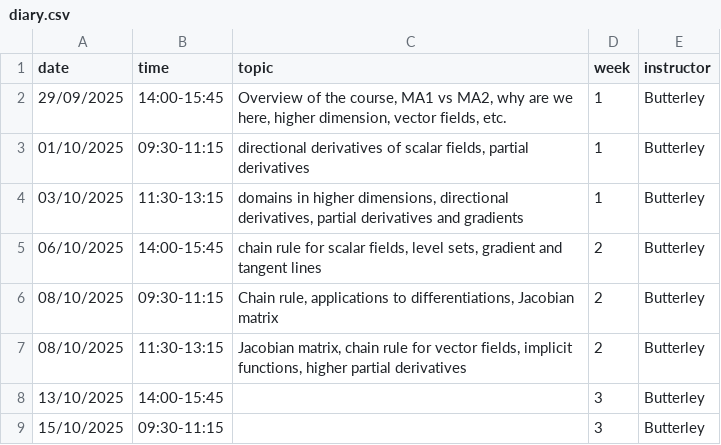
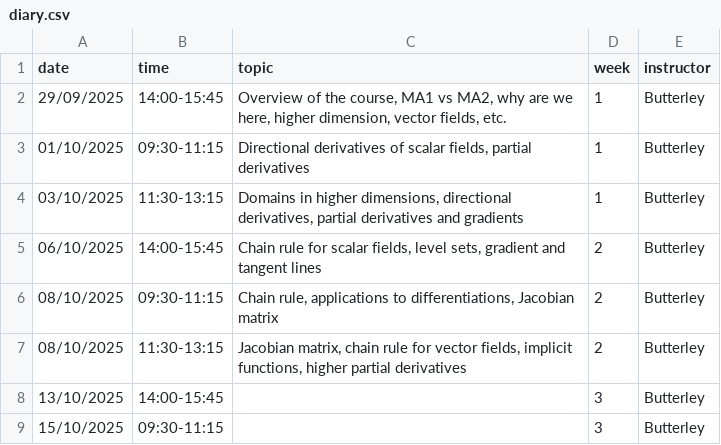
Before and after one commit to oliver-butterley/ma2-2024, a CSV file: data/diary.csv, drawn as a sheet; only a part is shown; the diff covers the shown part only.

```diff
--- a/data/diary.csv
+++ b/data/diary.csv
@@ -2,5 +2,5 @@ date,time,topic,week,instructor
 29/09/2025,14:00-15:45,"Overview of the course, MA1 vs MA2, why are we here, higher dimension, vector fields, etc.",1,Butterley
-01/10/2025,09:30-11:15,"directional derivatives of scalar fields, partial derivatives",1,Butterley
-03/10/2025,11:30-13:15,"domains in higher dimensions, directional derivatives, partial derivatives and gradients",1,Butterley
-06/10/2025,14:00-15:45,"chain rule for scalar fields, level sets, gradient and tangent lines",2,Butterley
+01/10/2025,09:30-11:15,"Directional derivatives of scalar fields, partial derivatives",1,Butterley
+03/10/2025,11:30-13:15,"Domains in higher dimensions, directional derivatives, partial derivatives and gradients",1,Butterley
+06/10/2025,14:00-15:45,"Chain rule for scalar fields, level sets, gradient and tangent lines",2,Butterley
 08/10/2025,09:30-11:15,"Chain rule, applications to differentiations, Jacobian matrix",2,Butterley
```
Also changed, not shown: 72 edited cells elsewhere in this file, 1 other file.
